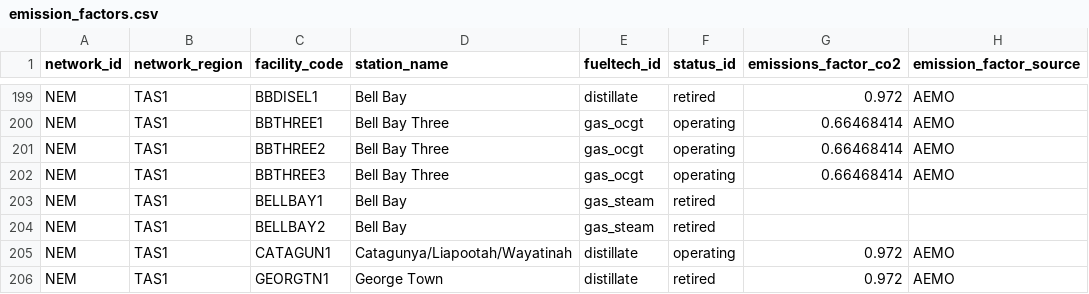
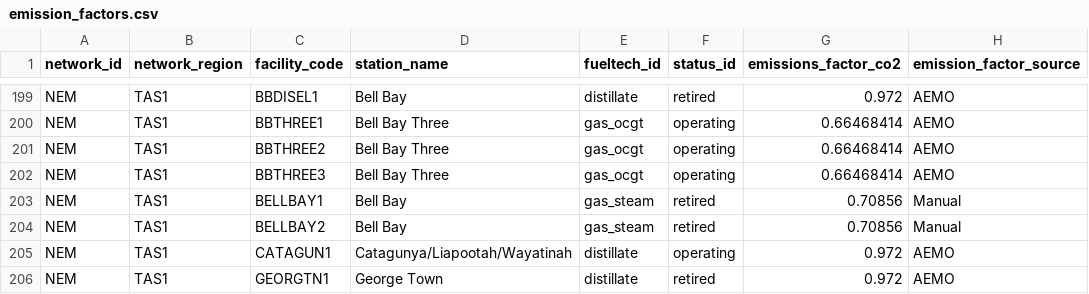
Before and after one commit to opennem/opennem, a CSV file: opennem/data/emission_factors.csv, drawn as a sheet; only a part is shown, gaps mark what is left out.

Commit message:
FIX: Add bell bay factors

```diff
--- a/opennem/data/emission_factors.csv
+++ b/opennem/data/emission_factors.csv
@@ -202,4 +202,4 @@ NEM,TAS1,BBTHREE2,Bell Bay Three,gas_ocgt,operating,0.66468414,AEMO
 NEM,TAS1,BBTHREE3,Bell Bay Three,gas_ocgt,operating,0.66468414,AEMO
-NEM,TAS1,BELLBAY1,Bell Bay,gas_steam,retired,,
-NEM,TAS1,BELLBAY2,Bell Bay,gas_steam,retired,,
+NEM,TAS1,BELLBAY1,Bell Bay,gas_steam,retired,0.70856,Manual
+NEM,TAS1,BELLBAY2,Bell Bay,gas_steam,retired,0.70856,Manual
 NEM,TAS1,CATAGUN1,Catagunya/Liapootah/Wayatinah,distillate,operating,0.972,AEMO
```
